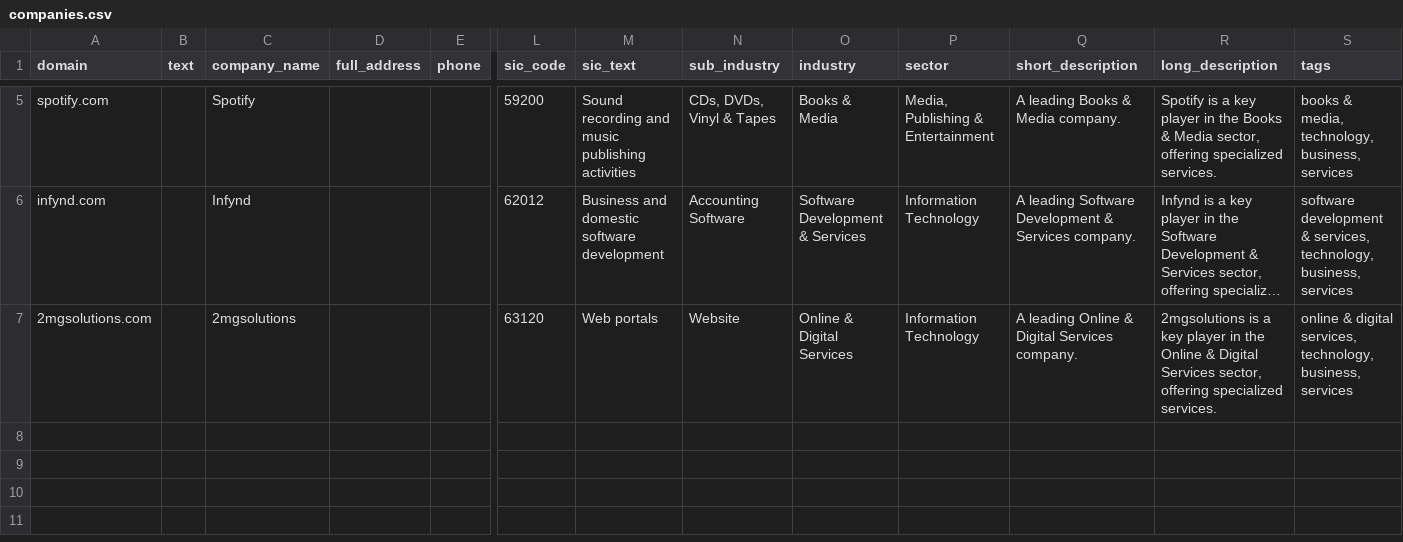
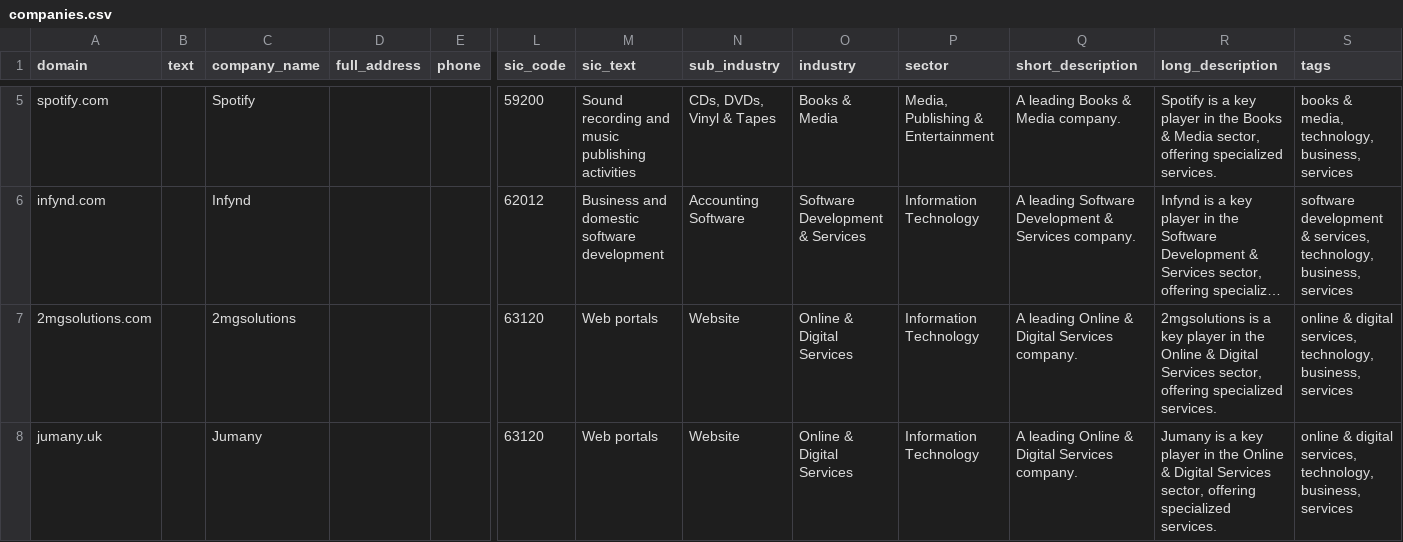
Before and after one commit to thiuwinKarthik/DomainAnalyzer, a CSV file: backend/data/processed/companies.csv, drawn as a sheet; only a part is shown, gaps mark what is left out; long unchanged cells end in …; rows hold the shown columns only; the diff names each change by its address in the sheet, - before the commit and + after, or states it on an @@ line.

Commit message:
Initial commit - full project

```diff
--- a/backend/data/processed/companies.csv
+++ b/backend/data/processed/companies.csv
+row 8: jumany.uk |  | Jumany |  |  | 63120 | Web portals | Website | Online & Digital Services | Information Technology | A leading Online & Digital Services company. | Jumany is a key player in the Online & Digital Services sector, offering specialized services. | online & digital services, technology, business, services
```
Also changed, not shown: 9 other files.
